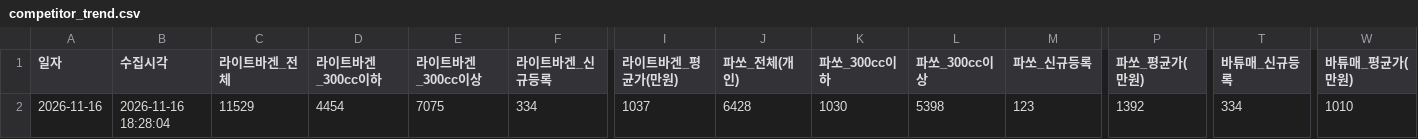
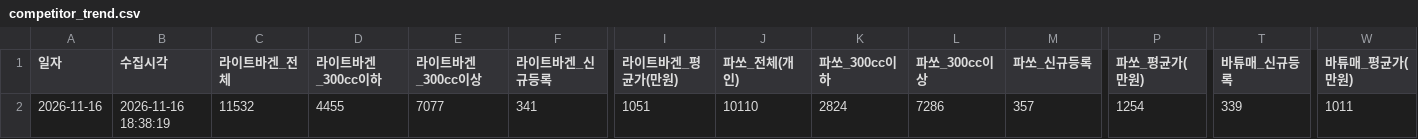
Before and after one commit to JisuKim-pokju82/c2c-bike-trend-tracker, a CSV file: competitor_trend.csv, drawn as a sheet; only a part is shown, gaps mark what is left out; the diff names each change by its address in the sheet, - before the commit and + after, or states it on an @@ line.

Commit message:
chore(data): sync daily motorcycle competitor trend & RAW data (2026-11-16)

```diff
--- a/competitor_trend.csv
+++ b/competitor_trend.csv
-B2 (수집시각): 2026-11-16 18:28:04
+B2 (수집시각): 2026-11-16 18:38:19
-C2 (라이트바겐_전체): 11529
+C2 (라이트바겐_전체): 11532
-D2 (라이트바겐_300cc이하): 4454
+D2 (라이트바겐_300cc이하): 4455
-E2 (라이트바겐_300cc이상): 7075
+E2 (라이트바겐_300cc이상): 7077
-F2 (라이트바겐_신규등록): 334
+F2 (라이트바겐_신규등록): 341
-I2 (라이트바겐_평균가(만원)): 1037
+I2 (라이트바겐_평균가(만원)): 1051
-J2 (파쏘_전체(개인)): 6428
+J2 (파쏘_전체(개인)): 10110
-K2 (파쏘_300cc이하): 1030
+K2 (파쏘_300cc이하): 2824
-L2 (파쏘_300cc이상): 5398
+L2 (파쏘_300cc이상): 7286
-M2 (파쏘_신규등록): 123
+M2 (파쏘_신규등록): 357
-P2 (파쏘_평균가(만원)): 1392
+P2 (파쏘_평균가(만원)): 1254
-T2 (바튜매_신규등록): 334
+T2 (바튜매_신규등록): 339
-W2 (바튜매_평균가(만원)): 1010
+W2 (바튜매_평균가(만원)): 1011
```
Also changed, not shown: 15 other files.
